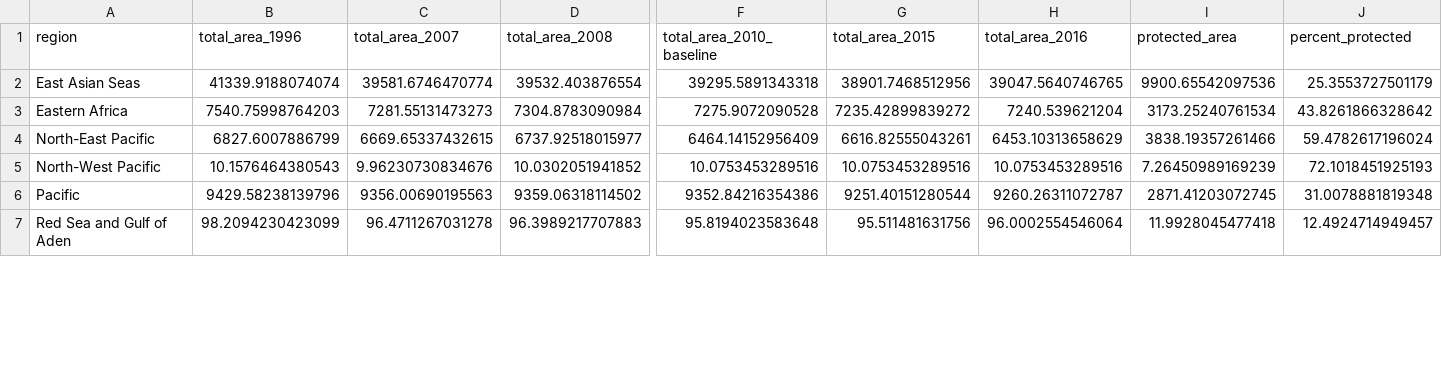
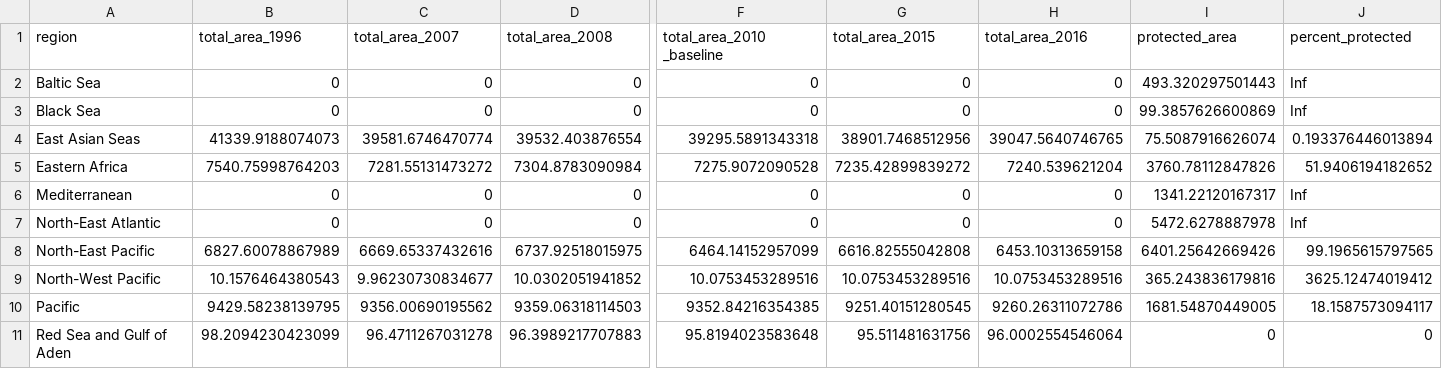
Before and after one commit to unepwcmc/ocean-plus-habitats, a CSV file: lib/data/habitat_coverage_protection/mangroves_regions_output.csv, drawn as a sheet; only a part is shown, gaps mark what is left out; addresses are those after the commit; rows hold the shown columns only; the diff covers the shown part only; the diff names each change by its address in the sheet, - before the commit and + after, or states it on an @@ line.

```diff
--- a/lib/data/habitat_coverage_protection/mangroves_regions_output.csv
+++ b/lib/data/habitat_coverage_protection/mangroves_regions_output.csv
-F1: total_area_2010_baseline
+F1: total_area_2010 _baseline
+row 2: Baltic Sea | 0 | 0 | 0 | 0 | 0 | 0 | 493.320297501443 | Inf
+row 3: Black Sea | 0 | 0 | 0 | 0 | 0 | 0 | 99.3857626600869 | Inf
-B4 (total_area_1996): 41339.9188074074
+B4 (total_area_1996): 41339.9188074073
-I4 (protected_area): 9900.65542097536
+I4 (protected_area): 75.5087916626074
-J4 (percent_protected): 25.3553727501179
+J4 (percent_protected): 0.193376446013894
-C5 (total_area_2007): 7281.55131473273
+C5 (total_area_2007): 7281.55131473272
-I5 (protected_area): 3173.25240761534
+I5 (protected_area): 3760.78112847826
-J5 (percent_protected): 43.8261866328642
+J5 (percent_protected): 51.9406194182652
+row 6: Mediterranean | 0 | 0 | 0 | 0 | 0 | 0 | 1341.22120167317 | Inf
+row 7: North-East Atlantic | 0 | 0 | 0 | 0 | 0 | 0 | 5472.6278887978 | Inf
-B8 (total_area_1996): 6827.6007886799
+B8 (total_area_1996): 6827.60078867989
-C8 (total_area_2007): 6669.65337432615
+C8 (total_area_2007): 6669.65337432616
-D8 (total_area_2008): 6737.92518015977
+D8 (total_area_2008): 6737.92518015975
-F8 (total_area_2010 _baseline): 6464.14152956409
+F8 (total_area_2010 _baseline): 6464.14152957099
-G8 (total_area_2015): 6616.82555043261
+G8 (total_area_2015): 6616.82555042808
-H8 (total_area_2016): 6453.10313658629
+H8 (total_area_2016): 6453.10313659158
-I8 (protected_area): 3838.19357261466
+I8 (protected_area): 6401.25642669426
-J8 (percent_protected): 59.4782617196024
+J8 (percent_protected): 99.1965615797565
-C9 (total_area_2007): 9.96230730834676
+C9 (total_area_2007): 9.96230730834677
-I9 (protected_area): 7.26450989169239
+I9 (protected_area): 365.243836179816
-J9 (percent_protected): 72.1018451925193
+J9 (percent_protected): 3625.12474019412
-B10 (total_area_1996): 9429.58238139796
+B10 (total_area_1996): 9429.58238139795
-C10 (total_area_2007): 9356.00690195563
+C10 (total_area_2007): 9356.00690195562
-D10 (total_area_2008): 9359.06318114502
+D10 (total_area_2008): 9359.06318114503
-F10 (total_area_2010 _baseline): 9352.84216354386
+F10 (total_area_2010 _baseline): 9352.84216354385
-G10 (total_area_2015): 9251.40151280544
+G10 (total_area_2015): 9251.40151280545
-H10 (total_area_2016): 9260.26311072787
+H10 (total_area_2016): 9260.26311072786
-I10 (protected_area): 2871.41203072745
+I10 (protected_area): 1681.54870449005
-J10 (percent_protected): 31.0078881819348
+J10 (percent_protected): 18.1587573094117
-I11 (protected_area): 11.9928045477418
+I11 (protected_area): 0
-J11 (percent_protected): 12.4924714949457
+J11 (percent_protected): 0
```
Also changed, not shown: 27 edited cells elsewhere in this file, lib/data/habitat_coverage_protection/coldcorals_country_output.csv, lib/data/habitat_coverage_protection/coldcorals_regions_output.csv, 7 other files.
